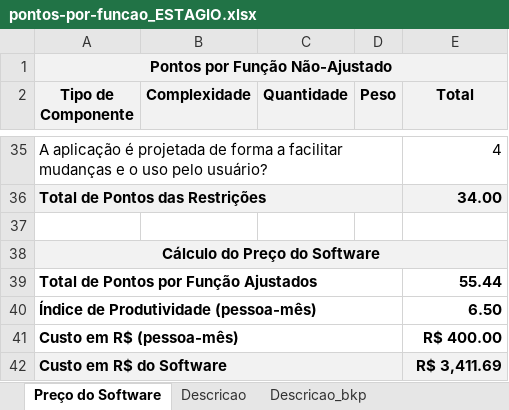
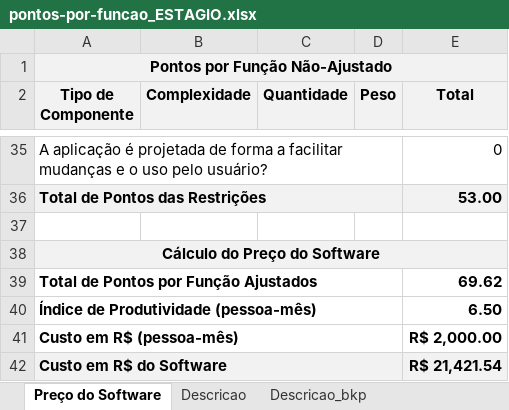
Before and after one commit to grisotto/RelatorioEstagio, an Excel workbook: pontos-por-funcao_ESTAGIO.xlsx, sheet Preço do Software, drawn as a sheet; only a part is shown, gaps mark what is left out; values as stored, in another font and other column widths than the file's, no borders; the diff covers the shown part only; the diff names each change by its address in the sheet, - before the commit and + after, or states it on an @@ line.

```diff
--- a/pontos-por-funcao_ESTAGIO.xlsx (sheet Preço do Software)
+++ b/pontos-por-funcao_ESTAGIO.xlsx (sheet Preço do Software)
-E35 (Total): 4
+E35 (Total): 0
-E36 (Total): 34.00
+E36 (Total): 53.00
-E39 (Total): 55.44
+E39 (Total): 69.62
-E41 (Total): R$ 400.00
+E41 (Total): R$ 2,000.00
-E42 (Total): R$ 3,411.69
+E42 (Total): R$ 21,421.54
```
Also changed, not shown: 17 edited cells elsewhere in this sheet, 11 other files.
